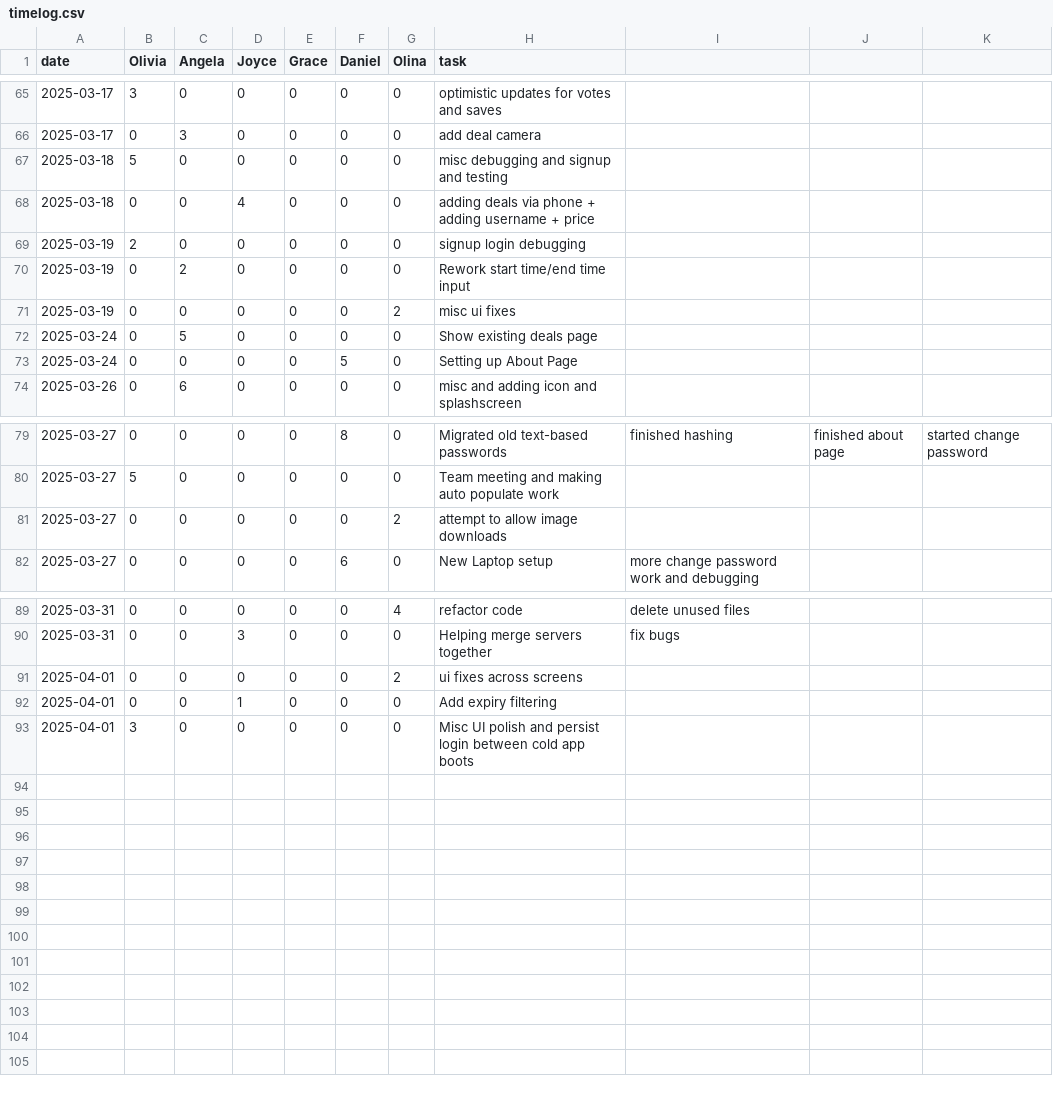
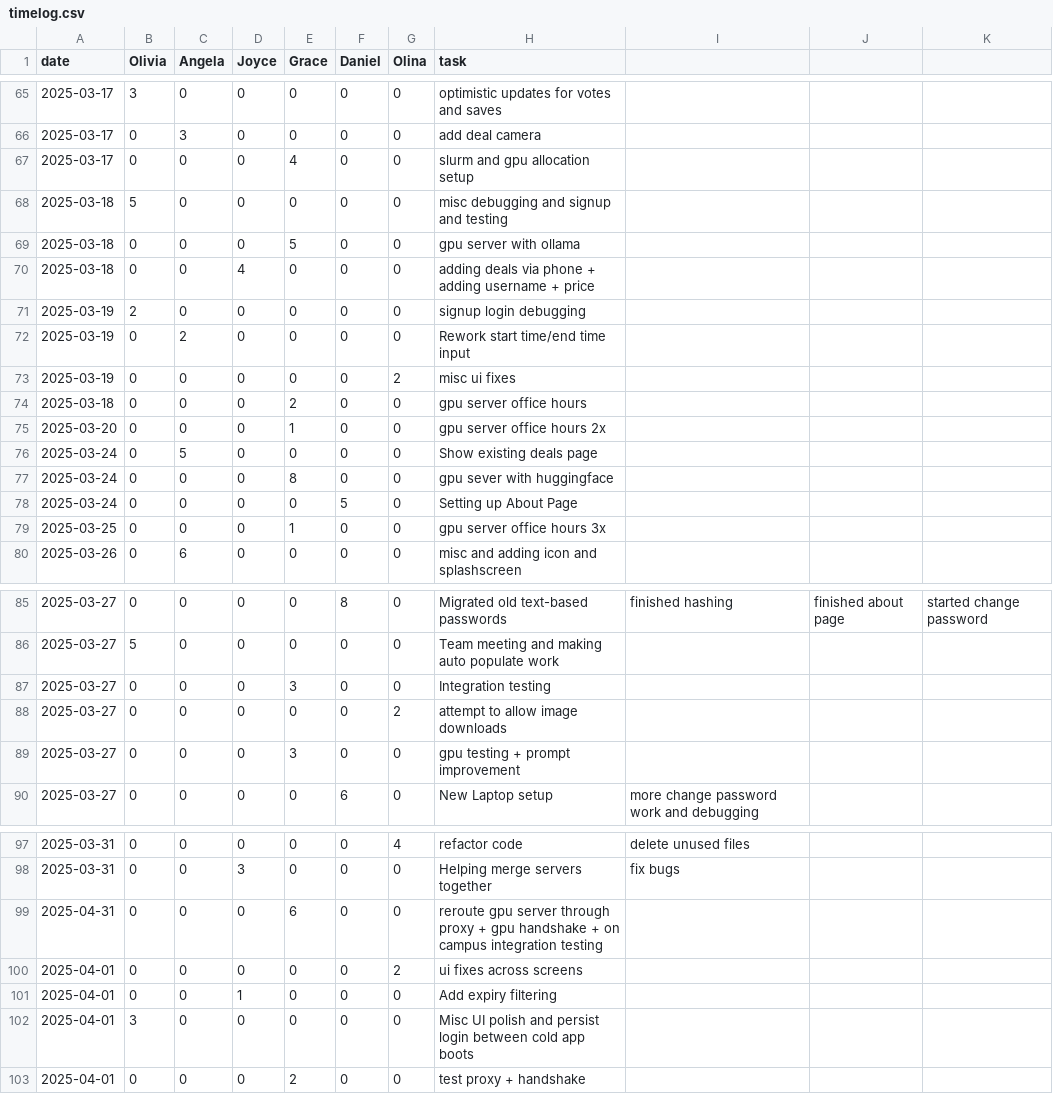
Before and after one commit to oliviaz7/Grub-Deal-Finder-App, a CSV file: timelog.csv, drawn as a sheet; only a part is shown, gaps mark what is left out; the diff covers the shown part only.

Commit message:
copy of gpu server code + updating timesheet (#84)

```diff
--- a/timelog.csv
+++ b/timelog.csv
@@ -66,3 +66,5 @@ date, Olivia, Angela, Joyce, Grace, Daniel, Olina, task
 2025-03-17, 0, 3, 0, 0, 0, 0, add deal camera
+2025-03-17, 0, 0, 0, 4, 0, 0, slurm and gpu allocation setup
 2025-03-18, 5, 0, 0, 0, 0, 0, misc debugging and signup and testing
+2025-03-18, 0, 0, 0, 5, 0, 0, gpu server with ollama
 2025-03-18, 0, 0, 4, 0, 0, 0, adding deals via phone + adding username + price
@@ -71,4 +73,8 @@ date, Olivia, Angela, Joyce, Grace, Daniel, Olina, task
 2025-03-19, 0, 0, 0, 0, 0, 2, misc ui fixes
+2025-03-18, 0, 0, 0, 2, 0, 0, gpu server office hours
+2025-03-20, 0, 0, 0, 1, 0, 0, gpu server office hours 2x
 2025-03-24, 0, 5, 0, 0, 0, 0, Show existing deals page
+2025-03-24, 0, 0, 0, 8, 0, 0, gpu sever with huggingface
 2025-03-24, 0, 0, 0, 0, 5, 0, Setting up About Page
+2025-03-25, 0, 0, 0, 1, 0, 0, gpu server office hours 3x
 2025-03-26, 0, 6, 0, 0, 0, 0, misc and adding icon and splashscreen
@@ -80,3 +86,5 @@ date, Olivia, Angela, Joyce, Grace, Daniel, Olina, task
 2025-03-27, 5, 0, 0, 0, 0, 0, Team meeting and making auto populate work
+2025-03-27, 0, 0, 0, 3, 0, 0, Integration testing
 2025-03-27, 0, 0, 0, 0, 0, 2, attempt to allow image downloads
+2025-03-27, 0, 0, 0, 3, 0, 0, gpu testing + prompt improvement
 2025-03-27, 0, 0, 0, 0, 6, 0, New Laptop setup, more change password work and debugging
@@ -90,2 +98,3 @@ date, Olivia, Angela, Joyce, Grace, Daniel, Olina, task
 2025-03-31, 0, 0, 3, 0, 0, 0, Helping merge servers together, fix bugs
+2025-04-31, 0, 0, 0, 6, 0, 0, reroute gpu server through proxy + gpu handshake + on campus integration testing
 2025-04-01, 0, 0, 0, 0, 0, 2, ui fixes across screens
@@ -93 +102,2 @@ date, Olivia, Angela, Joyce, Grace, Daniel, Olina, task
 2025-04-01, 3, 0, 0, 0, 0, 0, Misc UI polish and persist login between cold app boots
+2025-04-01, 0, 0, 0, 2, 0, 0, test proxy + handshake
```
Also changed, not shown: 1 added row and 1 removed row elsewhere in this file, 1 other file.
